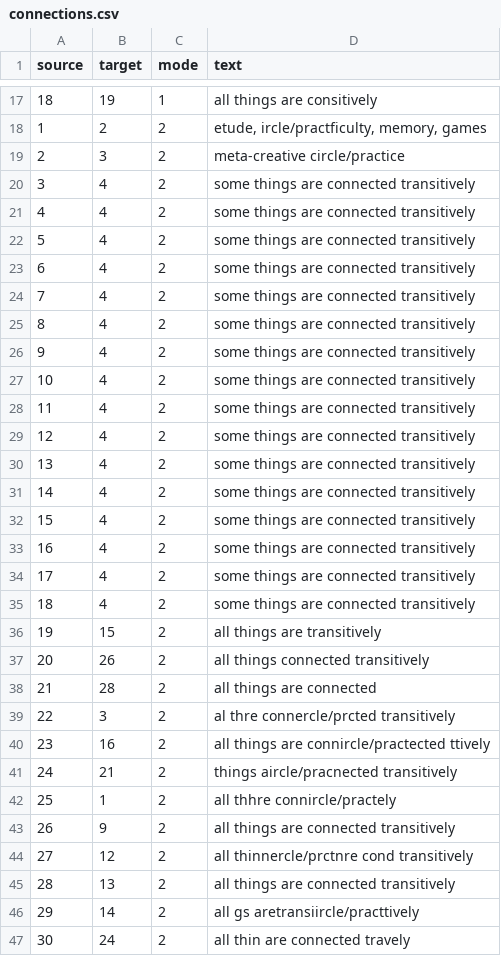
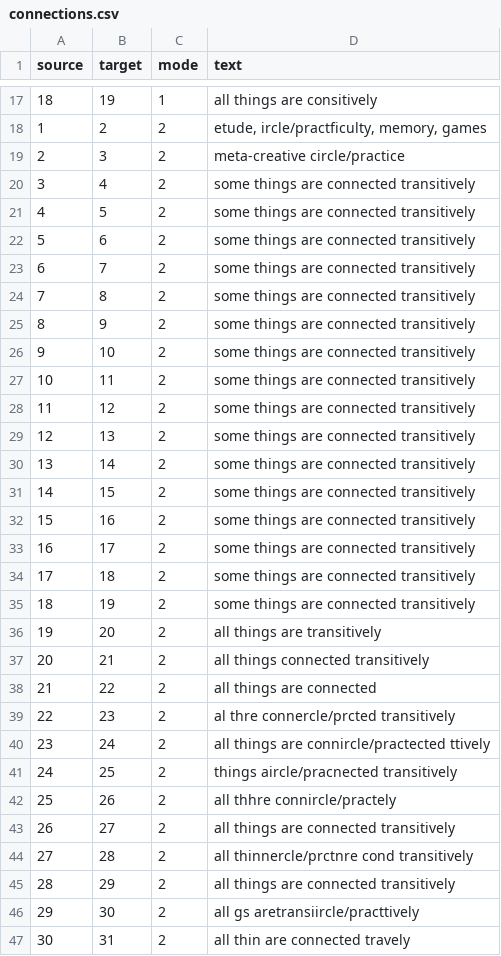
Before and after one commit to madwort/rconstanzo-wp-plugins, a CSV file: restructuring_piece_project_diagram_assets/connections.csv, drawn as a sheet; only a part is shown, gaps mark what is left out; the diff covers the shown part only.

Commit message:
Make connections actually transitive!

```diff
--- a/restructuring_piece_project_diagram_assets/connections.csv
+++ b/restructuring_piece_project_diagram_assets/connections.csv
@@ -20,28 +20,28 @@
 3,4,2,"some things are connected transitively"
-4,4,2,"some things are connected transitively"
-5,4,2,"some things are connected transitively"
-6,4,2,"some things are connected transitively"
-7,4,2,"some things are connected transitively"
-8,4,2,"some things are connected transitively"
-9,4,2,"some things are connected transitively"
-10,4,2,"some things are connected transitively"
-11,4,2,"some things are connected transitively"
-12,4,2,"some things are connected transitively"
-13,4,2,"some things are connected transitively"
-14,4,2,"some things are connected transitively"
-15,4,2,"some things are connected transitively"
-16,4,2,"some things are connected transitively"
-17,4,2,"some things are connected transitively"
-18,4,2,"some things are connected transitively"
-19,15,2,"all things are transitively"
-20,26,2,"all things connected transitively"
-21,28,2,"all things are connected"
-22,3,2,"al thre connercle/prcted transitively"
-23,16,2,"all things are connircle/practected ttively"
-24,21,2,"things aircle/pracnected transitively"
-25,1,2,"all thhre connircle/practely"
-26,9,2,"all things are connected transitively"
-27,12,2,"all thinnercle/prctnre cond transitively"
-28,13,2,"all things are connected transitively"
-29,14,2,"all gs aretransiircle/practtively"
-30,24,2,"all thin are connected travely"
+4,5,2,"some things are connected transitively"
+5,6,2,"some things are connected transitively"
+6,7,2,"some things are connected transitively"
+7,8,2,"some things are connected transitively"
+8,9,2,"some things are connected transitively"
+9,10,2,"some things are connected transitively"
+10,11,2,"some things are connected transitively"
+11,12,2,"some things are connected transitively"
+12,13,2,"some things are connected transitively"
+13,14,2,"some things are connected transitively"
+14,15,2,"some things are connected transitively"
+15,16,2,"some things are connected transitively"
+16,17,2,"some things are connected transitively"
+17,18,2,"some things are connected transitively"
+18,19,2,"some things are connected transitively"
+19,20,2,"all things are transitively"
+20,21,2,"all things connected transitively"
+21,22,2,"all things are connected"
+22,23,2,"al thre connercle/prcted transitively"
+23,24,2,"all things are connircle/practected ttively"
+24,25,2,"things aircle/pracnected transitively"
+25,26,2,"all thhre connircle/practely"
+26,27,2,"all things are connected transitively"
+27,28,2,"all thinnercle/prctnre cond transitively"
+28,29,2,"all things are connected transitively"
+29,30,2,"all gs aretransiircle/practtively"
+30,31,2,"all thin are connected travely"
```
Also changed, not shown: 1 edited cell elsewhere in this file.
